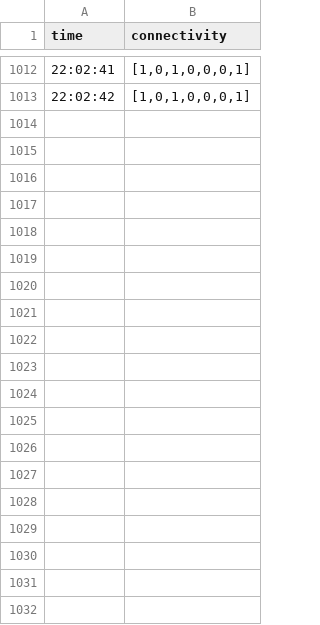
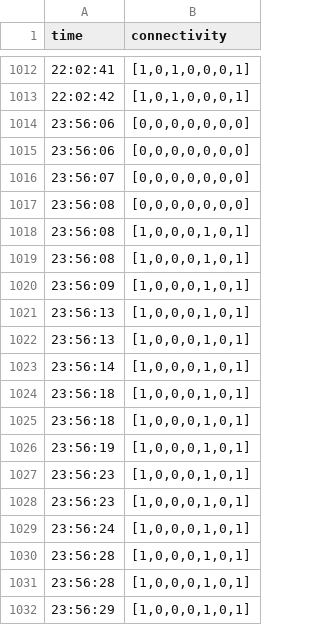
Before and after one commit to Ravtsar1/thermal-sensing-mesh, a CSV file: UI/data/archive/2026-05-17/connectivity.csv, drawn as a sheet; only a part is shown, gaps mark what is left out; the diff covers the shown part only; the diff names each change by its address in the sheet, - before the commit and + after, or states it on an @@ line.

```diff
--- a/UI/data/archive/2026-05-17/connectivity.csv
+++ b/UI/data/archive/2026-05-17/connectivity.csv
+row 1014: 23:56:06 | [0,0,0,0,0,0,0]
+row 1015: 23:56:06 | [0,0,0,0,0,0,0]
+row 1016: 23:56:07 | [0,0,0,0,0,0,0]
+row 1017: 23:56:08 | [0,0,0,0,0,0,0]
+row 1018: 23:56:08 | [1,0,0,0,1,0,1]
+row 1019: 23:56:08 | [1,0,0,0,1,0,1]
+row 1020: 23:56:09 | [1,0,0,0,1,0,1]
+row 1021: 23:56:13 | [1,0,0,0,1,0,1]
+row 1022: 23:56:13 | [1,0,0,0,1,0,1]
+row 1023: 23:56:14 | [1,0,0,0,1,0,1]
+row 1024: 23:56:18 | [1,0,0,0,1,0,1]
+row 1025: 23:56:18 | [1,0,0,0,1,0,1]
+row 1026: 23:56:19 | [1,0,0,0,1,0,1]
+row 1027: 23:56:23 | [1,0,0,0,1,0,1]
+row 1028: 23:56:23 | [1,0,0,0,1,0,1]
+row 1029: 23:56:24 | [1,0,0,0,1,0,1]
+row 1030: 23:56:28 | [1,0,0,0,1,0,1]
+row 1031: 23:56:28 | [1,0,0,0,1,0,1]
+row 1032: 23:56:29 | [1,0,0,0,1,0,1]
```
Also changed, not shown: 80 added rows elsewhere in this file, UI/data/archive/2026-05-17/bme280.csv, UI/data/archive/2026-05-17/ds18b20.csv, 11 other files.
